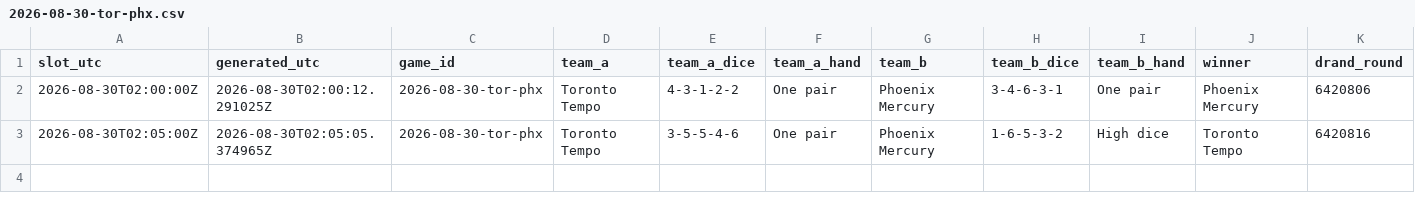
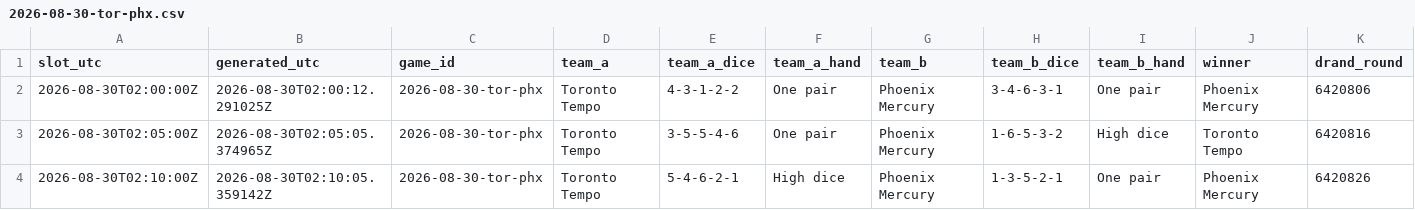
Before and after one commit to shabahren/wnba-dice-poker, a CSV file: data/2026-08-30-tor-phx.csv, drawn as a sheet; only a part is shown; rows hold the shown columns only; the diff names each change by its address in the sheet, - before the commit and + after, or states it on an @@ line.

Commit message:
Add real-time Dice Poker result 2026-08-30 02:10 UTC

```diff
--- a/data/2026-08-30-tor-phx.csv
+++ b/data/2026-08-30-tor-phx.csv
+row 4: 2026-08-30T02:10:00Z | 2026-08-30T02:10:05.359142Z | 2026-08-30-tor-phx | Toronto Tempo | 5-4-6-2-1 | High dice | Phoenix Mercury | 1-3-5-2-1 | One pair | Phoenix Mercury | 6420826
```
